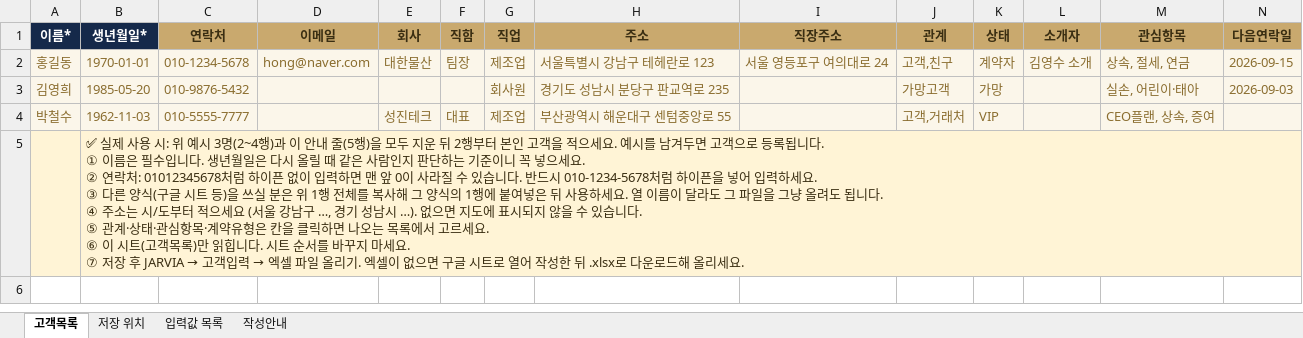
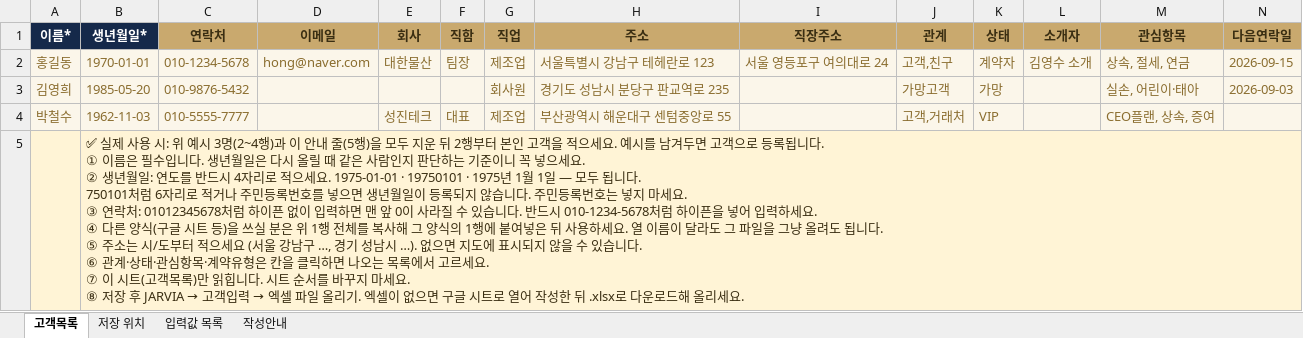
Before and after one commit to kfpc0808/jarvia, an Excel workbook: sample/jarvia-customer-template.xlsx, sheet 고객목록, drawn as a sheet; only a part is shown; values as stored, in another font and other column widths than the file's, no borders; ↵ is a line break in a cell; the diff covers the shown part only; the diff names each change by its address in the sheet, - before the commit and + after, or states it on an @@ line.

Commit message:
Add files via upload

```diff
--- a/sample/jarvia-customer-template.xlsx (sheet 고객목록)
+++ b/sample/jarvia-customer-template.xlsx (sheet 고객목록)
-B5 (생년월일*): …세요. ↵ ② 연락처: 01012345678처럼 하이픈 없이 입력하면 맨 앞 0이 사라질 수 있습니다. 반드시 010-1234-5678처럼 하이픈을 넣어 입력하세요. ↵ ③ 다른 양식(구글 시트 등)을 쓰실 분은 위 1행 전체를 복사해 그 양식의 1행에 붙여넣은 뒤 사용하세요. 열 이름이 달라도 그 파일을 그냥 올려도 됩니다. ↵ ④ 주소는 시/도부터 적으세요 (서울 강남구 …, 경기 성남시 …). 없으면 지도에 표시되지 않을 수 있습니다. ↵ ⑤ 관계·상태·관심항목·계약유형은 칸을 클릭하면 나오는 목록에서 고르세요. ↵ ⑥ 이 시트(고객목록)만 읽힙니다. 시트 순서를 바꾸지 마세요. ↵ ⑦ 저장 후…
+B5 (생년월일*): …세요. ↵ ② 생년월일: 연도를 반드시 4자리로 적으세요. 1975-01-01 · 19750101 · 1975년 1월 1일 — 모두 됩니다. ↵ 750101처럼 6자리로 적거나 주민등록번호를 넣으면 생년월일이 등록되지 않습니다. 주민등록번호는 넣지 마세요. ↵ ③ 연락처: 01012345678처럼 하이픈 없이 입력하면 맨 앞 0이 사라질 수 있습니다. 반드시 010-1234-5678처럼 하이픈을 넣어 입력하세요. ↵ ④ 다른 양식(구글 시트 등)을 쓰실 분은 위 1행 전체를 복사해 그 양식의 1행에 붙여넣은 뒤 사용하세요. 열 이름이 달라도 그 파일을 그냥 올려도 됩니다. ↵ ⑤ 주소는 시/도부터 적으세요 (서울 강남구 …, 경기 성남시 …). 없으면 지도에 표시되지 않을 수 있습니다. ↵ ⑥ 관계·상태·관심항목·계약유형은 칸을 클릭하면 나오는 목록에서 고르세요. ↵ ⑦ 이 시트(고객목록)만 읽힙니다. 시트 순서를 바꾸지 마세요. ↵ ⑧ 저장 후…
-C5:N5 fill: #FFF4D6
+C5:N5 fill: none
```
Also changed, not shown: cell formats elsewhere in this sheet, sheet 작성안내.
